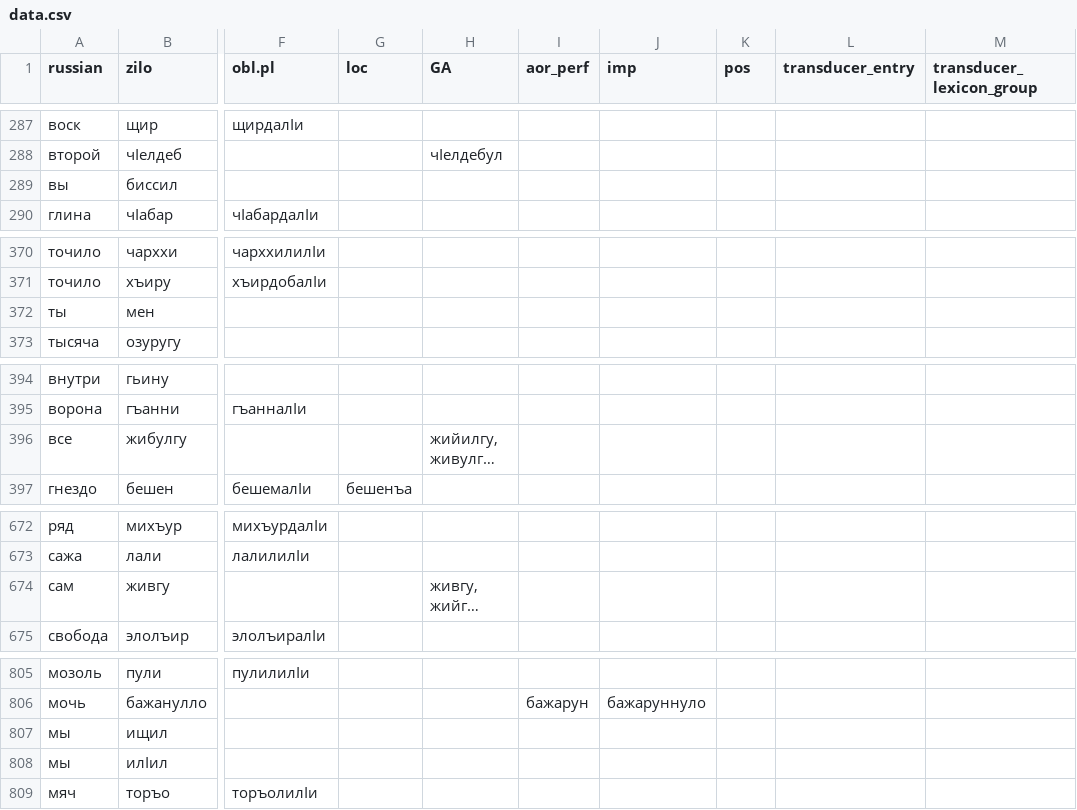
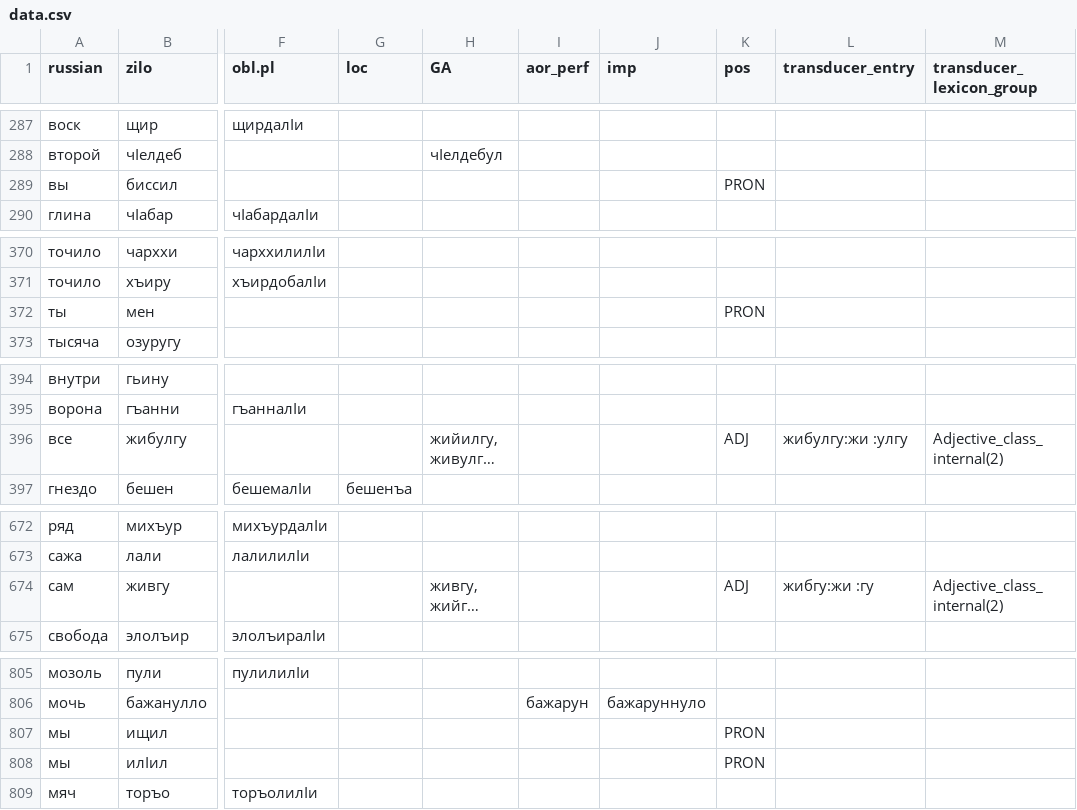
Before and after one commit to LingConLab/zilo_dictionary, a CSV file: data/data.csv, drawn as a sheet; only a part is shown, gaps mark what is left out; long unchanged cells end in …; the diff covers the shown part only; the diff names each change by its address in the sheet, - before the commit and + after, or states it on an @@ line.

```diff
--- a/data/data.csv
+++ b/data/data.csv
-K289 (pos): (empty)
+K289 (pos): PRON
-K372 (pos): (empty)
+K372 (pos): PRON
-K396 (pos): (empty)
+K396 (pos): ADJ
-L396 (transducer_entry): (empty)
+L396 (transducer_entry): жибулгу:жи :улгу
-M396 (transducer_lexicon_group): (empty)
+M396 (transducer_lexicon_group): Adjective_class_internal(2)
-K674 (pos): (empty)
+K674 (pos): ADJ
-L674 (transducer_entry): (empty)
+L674 (transducer_entry): жибгу:жи :гу
-M674 (transducer_lexicon_group): (empty)
+M674 (transducer_lexicon_group): Adjective_class_internal(2)
-K807:K808 (pos): (empty)
+K807:K808 (pos): PRON
```
Also changed, not shown: 1 edited cell elsewhere in this file, 2 other files.
